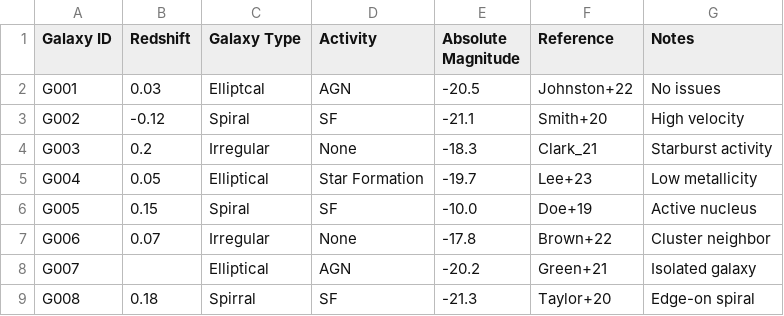
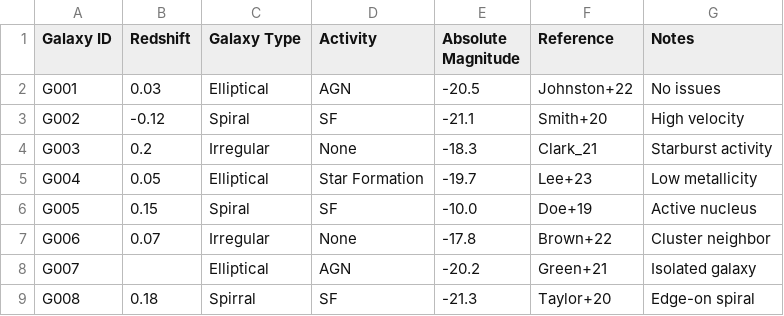
Before and after one commit to iaa-so-training/github2024_session2, a CSV file: galaxy_database.csv, drawn as a sheet; only a part is shown.

Commit message:
Typo, fix #56

```diff
--- a/galaxy_database.csv
+++ b/galaxy_database.csv
@@ -1,3 +1,3 @@
 Galaxy ID,Redshift,Galaxy Type,Activity,Absolute Magnitude,Reference,Notes
-G001,0.03,Elliptcal,AGN,-20.5,Johnston+22,No issues
+G001,0.03,Elliptical,AGN,-20.5,Johnston+22,No issues
 G002,-0.12,Spiral,SF,-21.1,Smith+20,High velocity
```
